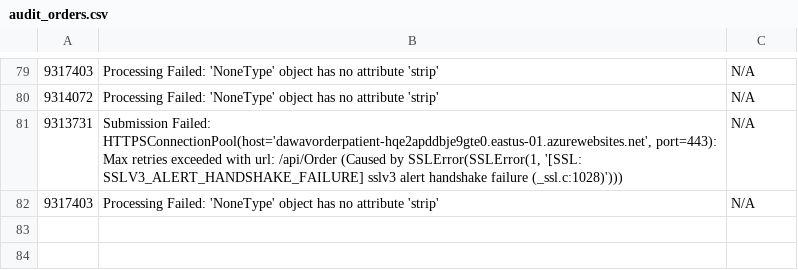
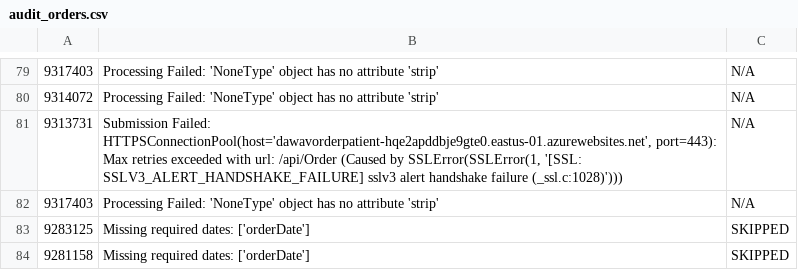
Before and after one commit to petepranav/patient_script, a CSV file: audit_orders.csv, drawn as a sheet; only a part is shown, gaps mark what is left out.

```diff
--- a/audit_orders.csv
+++ b/audit_orders.csv
@@ -82 +82,3 @@
 9317403,Processing Failed: 'NoneType' object has no attribute 'strip',N/A
+9283125,Missing required dates: ['orderDate'],SKIPPED
+9281158,Missing required dates: ['orderDate'],SKIPPED
```
Also changed, not shown: audit_patients.csv, 37 other files.
